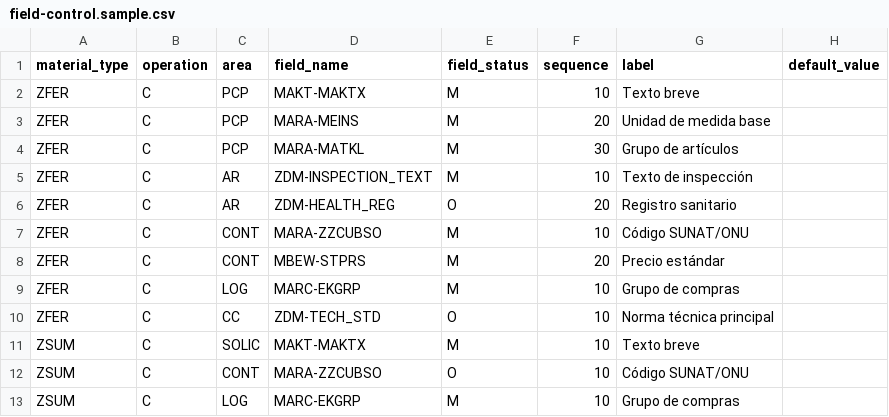
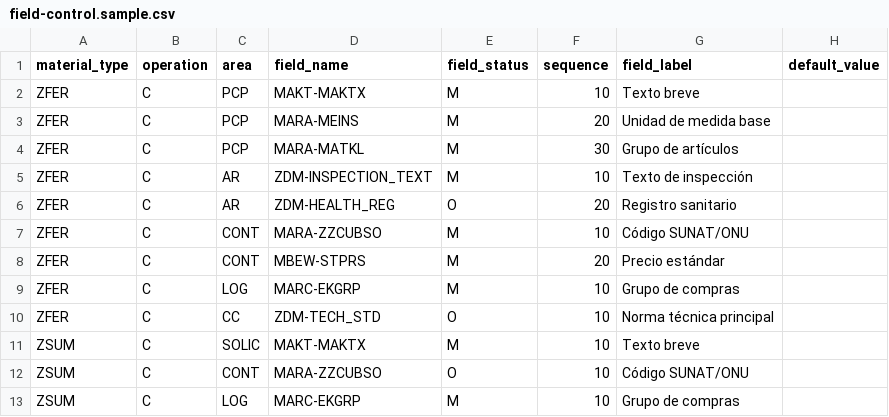
Before and after one commit to Eliasc77/YECMAT, a CSV file: config/field-control.sample.csv, drawn as a sheet.

Commit message:
fix: avoid reserved LABEL field name

```diff
--- a/config/field-control.sample.csv
+++ b/config/field-control.sample.csv
@@ -1,2 +1,2 @@
-material_type,operation,area,field_name,field_status,sequence,label,default_value
+material_type,operation,area,field_name,field_status,sequence,field_label,default_value
 ZFER,C,PCP,MAKT-MAKTX,M,10,Texto breve,
```
Also changed, not shown: 1 other file.
